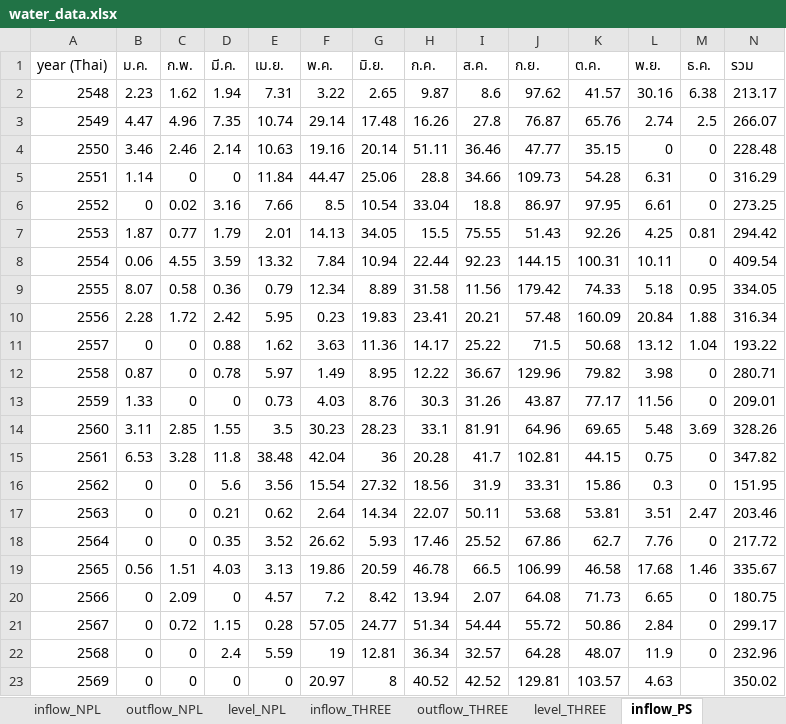
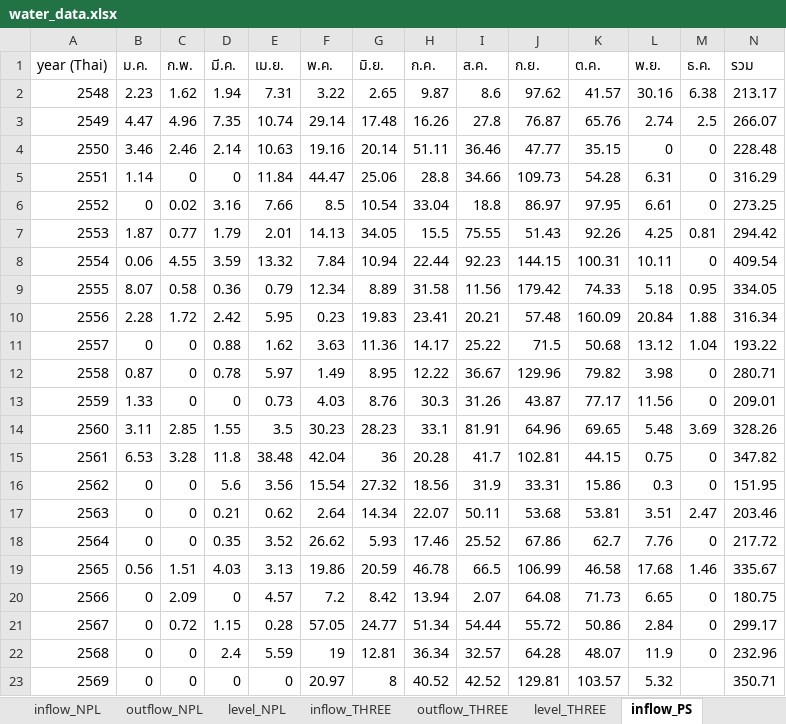
Before and after one commit to pabank10-png/water-dashboard, an Excel workbook: water_data.xlsx, sheet inflow_PS, drawn as a sheet; values as stored, in another font and other column widths than the file's, no borders; the diff names each change by its address in the sheet, - before the commit and + after, or states it on an @@ line.

```diff
--- a/water_data.xlsx (sheet inflow_PS)
+++ b/water_data.xlsx (sheet inflow_PS)
-L23 (พ.ย.): 4.63
+L23 (พ.ย.): 5.32
-N23 (รวม): 350.02
+N23 (รวม): 350.71
```
Also changed, not shown: sheet outflow_PS, sheet master, 2 other files.
